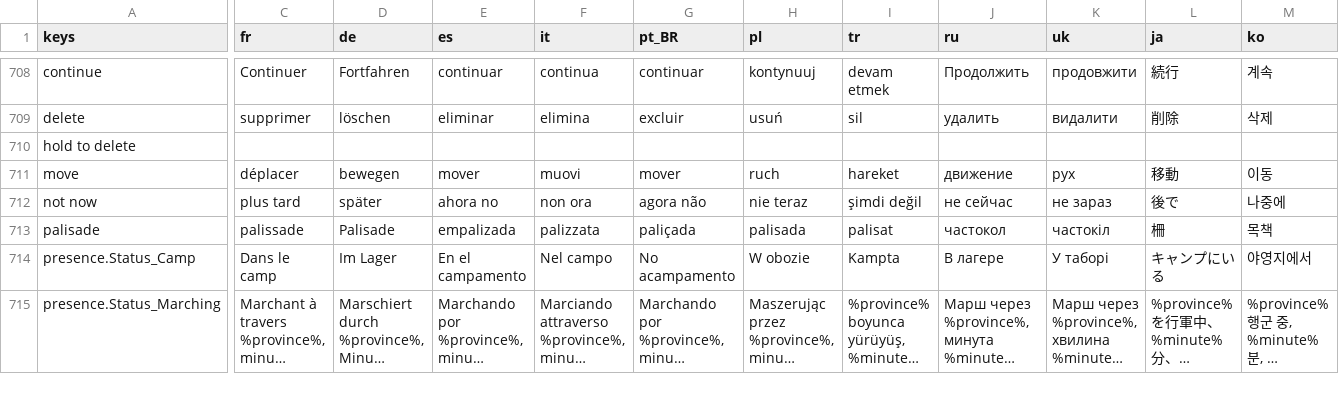
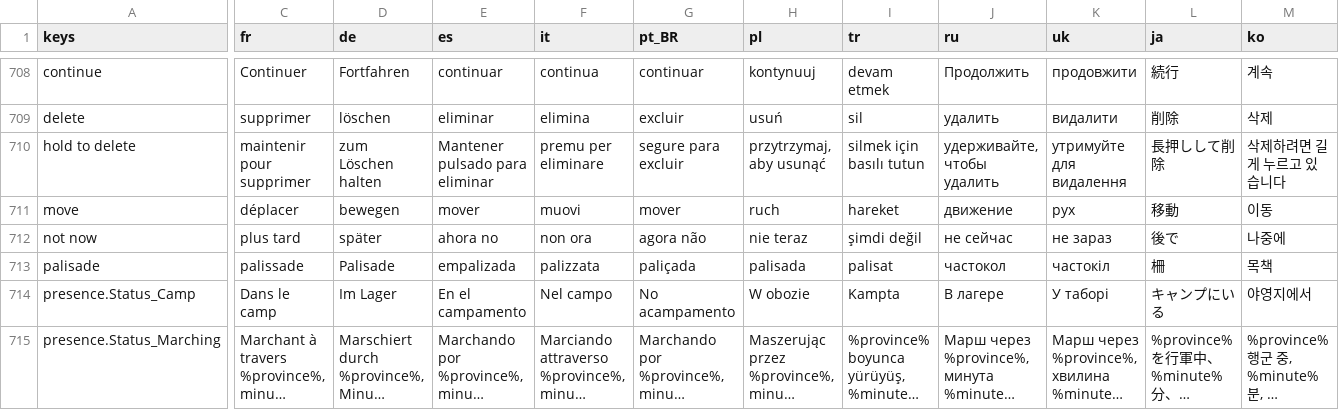
Before and after one commit to Evan260/Legionus-Maximus, a CSV file: game/translations/strings.csv, drawn as a sheet; only a part is shown, gaps mark what is left out; long unchanged cells end in …; the diff covers the shown part only; the diff names each change by its address in the sheet, - before the commit and + after, or states it on an @@ line.

```diff
--- a/game/translations/strings.csv
+++ b/game/translations/strings.csv
-C710 (fr): (empty)
+C710 (fr): maintenir pour supprimer
-D710 (de): (empty)
+D710 (de): zum Löschen halten
-E710 (es): (empty)
+E710 (es): Mantener pulsado para eliminar
-F710 (it): (empty)
+F710 (it): premu per eliminare
-G710 (pt_BR): (empty)
+G710 (pt_BR): segure para excluir
-H710 (pl): (empty)
+H710 (pl): przytrzymaj, aby usunąć
-I710 (tr): (empty)
+I710 (tr): silmek için basılı tutun
-J710 (ru): (empty)
+J710 (ru): удерживайте, чтобы удалить
-K710 (uk): (empty)
+K710 (uk): утримуйте для видалення
-L710 (ja): (empty)
+L710 (ja): 長押しして削除
-M710 (ko): (empty)
+M710 (ko): 삭제하려면 길게 누르고 있습니다
```
Also changed, not shown: 41 edited cells elsewhere in this file, 15 other files.
